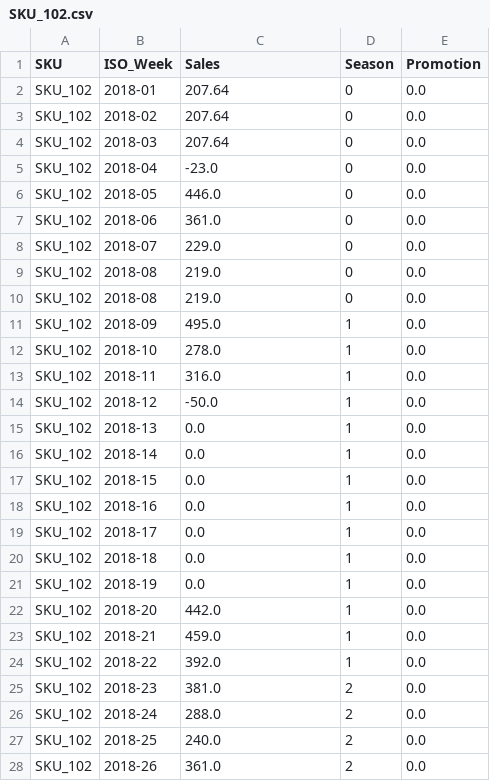
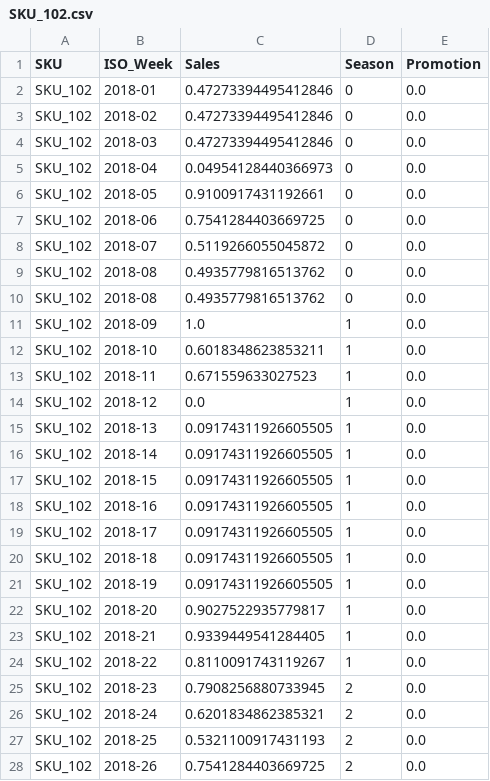
Before and after one commit to arpitmathur1/case_study, a CSV file: data_clean/SKU_102.csv, drawn as a sheet; only a part is shown; the diff covers the shown part only.

```diff
--- a/data_clean/SKU_102.csv
+++ b/data_clean/SKU_102.csv
@@ -1,28 +1,28 @@
 SKU,ISO_Week,Sales,Season,Promotion
-SKU_102,2018-01,207.64,0,0.0
-SKU_102,2018-02,207.64,0,0.0
-SKU_102,2018-03,207.64,0,0.0
-SKU_102,2018-04,-23.0,0,0.0
-SKU_102,2018-05,446.0,0,0.0
-SKU_102,2018-06,361.0,0,0.0
-SKU_102,2018-07,229.0,0,0.0
-SKU_102,2018-08,219.0,0,0.0
-SKU_102,2018-08,219.0,0,0.0
-SKU_102,2018-09,495.0,1,0.0
-SKU_102,2018-10,278.0,1,0.0
-SKU_102,2018-11,316.0,1,0.0
-SKU_102,2018-12,-50.0,1,0.0
-SKU_102,2018-13,0.0,1,0.0
-SKU_102,2018-14,0.0,1,0.0
-SKU_102,2018-15,0.0,1,0.0
-SKU_102,2018-16,0.0,1,0.0
-SKU_102,2018-17,0.0,1,0.0
-SKU_102,2018-18,0.0,1,0.0
-SKU_102,2018-19,0.0,1,0.0
-SKU_102,2018-20,442.0,1,0.0
-SKU_102,2018-21,459.0,1,0.0
-SKU_102,2018-22,392.0,1,0.0
-SKU_102,2018-23,381.0,2,0.0
-SKU_102,2018-24,288.0,2,0.0
-SKU_102,2018-25,240.0,2,0.0
-SKU_102,2018-26,361.0,2,0.0
+SKU_102,2018-01,0.47273394495412846,0,0.0
+SKU_102,2018-02,0.47273394495412846,0,0.0
+SKU_102,2018-03,0.47273394495412846,0,0.0
+SKU_102,2018-04,0.04954128440366973,0,0.0
+SKU_102,2018-05,0.9100917431192661,0,0.0
+SKU_102,2018-06,0.7541284403669725,0,0.0
+SKU_102,2018-07,0.5119266055045872,0,0.0
+SKU_102,2018-08,0.4935779816513762,0,0.0
+SKU_102,2018-08,0.4935779816513762,0,0.0
+SKU_102,2018-09,1.0,1,0.0
+SKU_102,2018-10,0.6018348623853211,1,0.0
+SKU_102,2018-11,0.671559633027523,1,0.0
+SKU_102,2018-12,0.0,1,0.0
+SKU_102,2018-13,0.09174311926605505,1,0.0
+SKU_102,2018-14,0.09174311926605505,1,0.0
+SKU_102,2018-15,0.09174311926605505,1,0.0
+SKU_102,2018-16,0.09174311926605505,1,0.0
+SKU_102,2018-17,0.09174311926605505,1,0.0
+SKU_102,2018-18,0.09174311926605505,1,0.0
+SKU_102,2018-19,0.09174311926605505,1,0.0
+SKU_102,2018-20,0.9027522935779817,1,0.0
+SKU_102,2018-21,0.9339449541284405,1,0.0
+SKU_102,2018-22,0.8110091743119267,1,0.0
+SKU_102,2018-23,0.7908256880733945,2,0.0
+SKU_102,2018-24,0.6201834862385321,2,0.0
+SKU_102,2018-25,0.5321100917431193,2,0.0
+SKU_102,2018-26,0.7541284403669725,2,0.0
```
Also changed, not shown: 26 edited cells elsewhere in this file, data_clean/SKU_101.csv, data_clean/SKU_103.csv, 6 other files.
